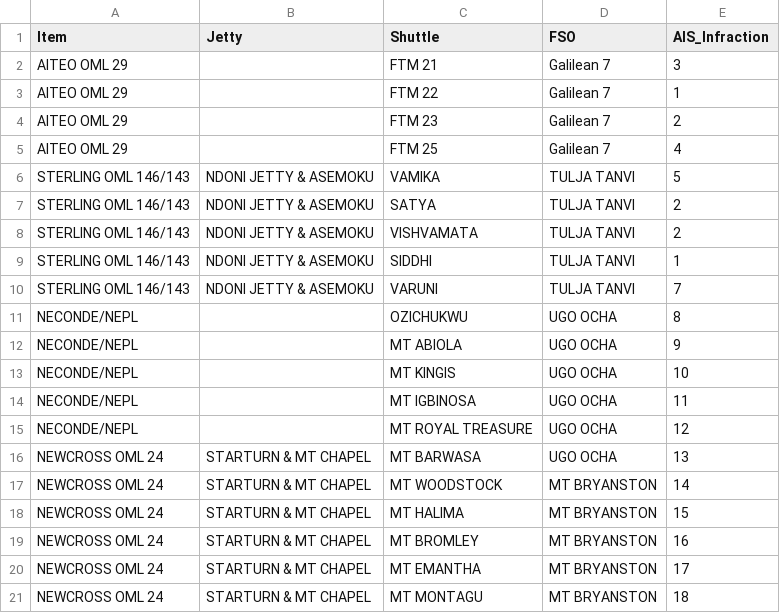
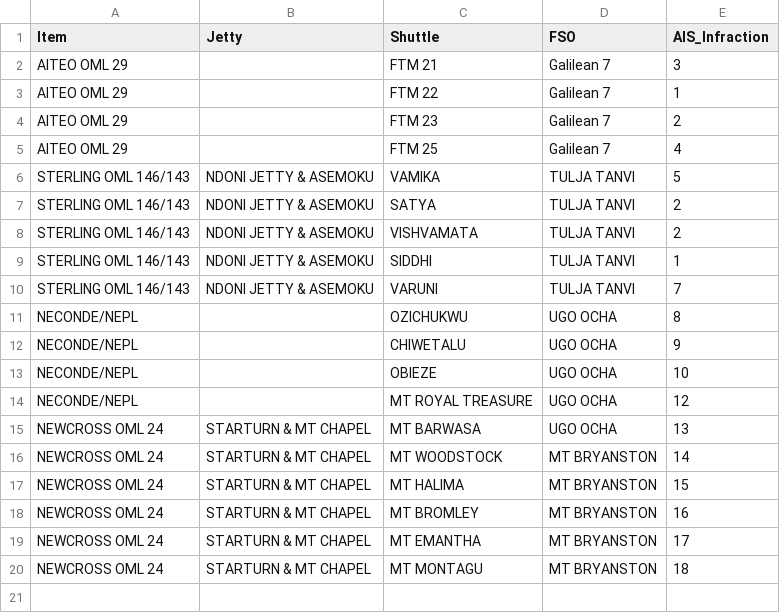
Before and after one commit to okabamac/Barging-Operations, a CSV file: shuttles.csv, drawn as a sheet.

```diff
--- a/shuttles.csv
+++ b/shuttles.csv
@@ -11,5 +11,4 @@ STERLING OML 146/143,NDONI JETTY & ASEMOKU,VARUNI,TULJA TANVI,7
 NECONDE/NEPL,,OZICHUKWU,UGO OCHA,8
-NECONDE/NEPL,,MT ABIOLA,UGO OCHA,9
-NECONDE/NEPL,,MT KINGIS,UGO OCHA,10
-NECONDE/NEPL,,MT IGBINOSA,UGO OCHA,11
+NECONDE/NEPL,,CHIWETALU,UGO OCHA,9
+NECONDE/NEPL,,OBIEZE,UGO OCHA,10
 NECONDE/NEPL,,MT ROYAL TREASURE,UGO OCHA,12
```
Also changed, not shown: 2 other files.
